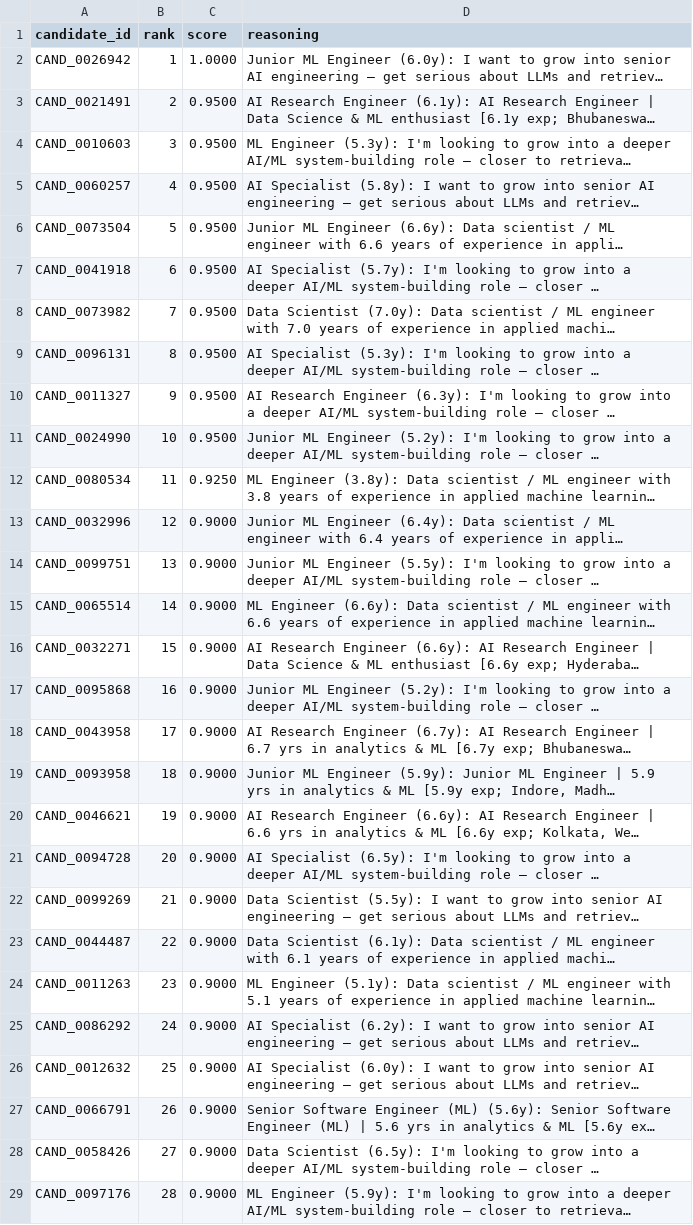
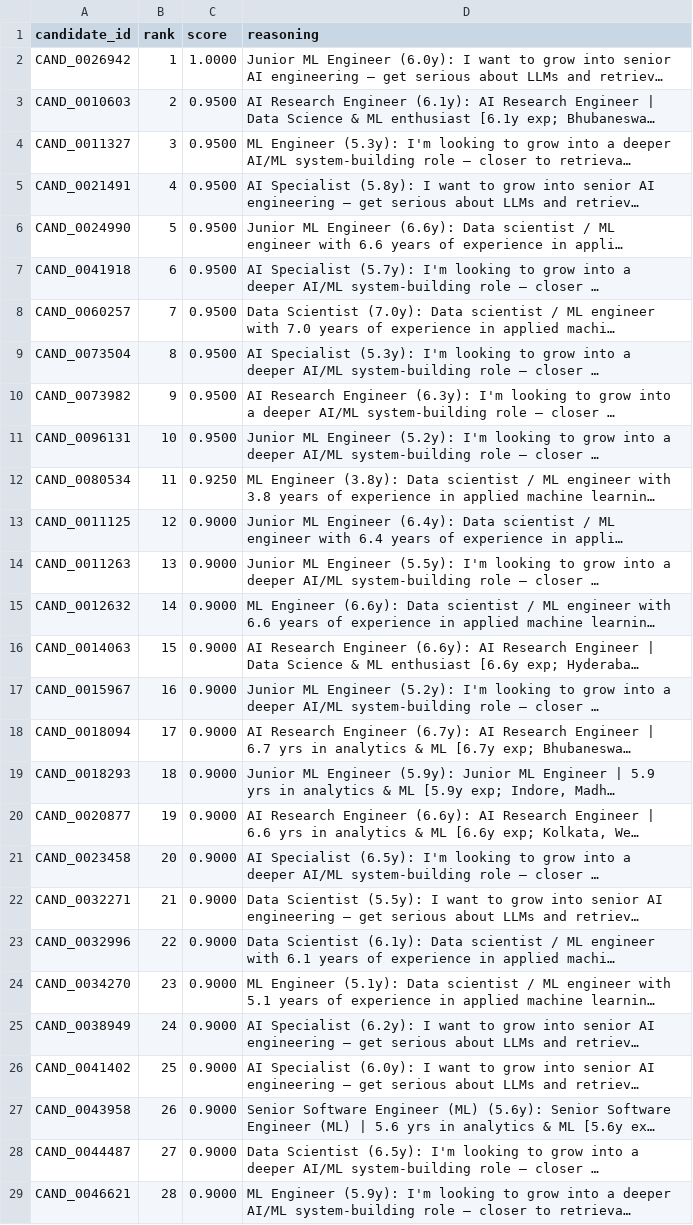
Before and after one commit to Pramit726/candidate-ranking, a CSV file: data/final_ranking_candidate.csv, drawn as a sheet; only a part is shown; long unchanged cells end in …; the diff covers the shown part only; the diff names each change by its address in the sheet, - before the commit and + after, or states it on an @@ line.

```diff
--- a/data/final_ranking_candidate.csv
+++ b/data/final_ranking_candidate.csv
-A3 (candidate_id): CAND_0021491
+A3 (candidate_id): CAND_0010603
-A4 (candidate_id): CAND_0010603
+A4 (candidate_id): CAND_0011327
-A5 (candidate_id): CAND_0060257
+A5 (candidate_id): CAND_0021491
-A6 (candidate_id): CAND_0073504
+A6 (candidate_id): CAND_0024990
-A8 (candidate_id): CAND_0073982
+A8 (candidate_id): CAND_0060257
-A9 (candidate_id): CAND_0096131
+A9 (candidate_id): CAND_0073504
-A10 (candidate_id): CAND_0011327
+A10 (candidate_id): CAND_0073982
-A11 (candidate_id): CAND_0024990
+A11 (candidate_id): CAND_0096131
-A13 (candidate_id): CAND_0032996
+A13 (candidate_id): CAND_0011125
-A14 (candidate_id): CAND_0099751
+A14 (candidate_id): CAND_0011263
-A15 (candidate_id): CAND_0065514
+A15 (candidate_id): CAND_0012632
-A16 (candidate_id): CAND_0032271
+A16 (candidate_id): CAND_0014063
-A17 (candidate_id): CAND_0095868
+A17 (candidate_id): CAND_0015967
-A18 (candidate_id): CAND_0043958
+A18 (candidate_id): CAND_0018094
-A19 (candidate_id): CAND_0093958
+A19 (candidate_id): CAND_0018293
-A20 (candidate_id): CAND_0046621
+A20 (candidate_id): CAND_0020877
-A21 (candidate_id): CAND_0094728
+A21 (candidate_id): CAND_0023458
-A22 (candidate_id): CAND_0099269
+A22 (candidate_id): CAND_0032271
-A23 (candidate_id): CAND_0044487
+A23 (candidate_id): CAND_0032996
-A24 (candidate_id): CAND_0011263
+A24 (candidate_id): CAND_0034270
-A25 (candidate_id): CAND_0086292
+A25 (candidate_id): CAND_0038949
-A26 (candidate_id): CAND_0012632
+A26 (candidate_id): CAND_0041402
-A27 (candidate_id): CAND_0066791
+A27 (candidate_id): CAND_0043958
-A28 (candidate_id): CAND_0058426
+A28 (candidate_id): CAND_0044487
-A29 (candidate_id): CAND_0097176
+A29 (candidate_id): CAND_0046621
```
Also changed, not shown: 69 edited cells elsewhere in this file, 5 other files.
